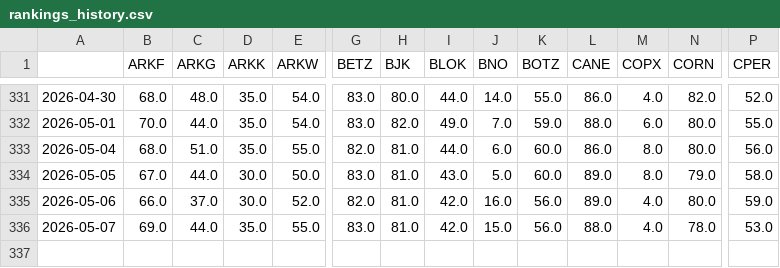
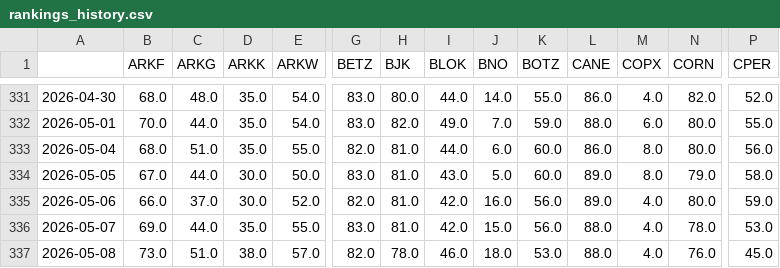
Before and after one commit to distanlo/momentum-tracker, a CSV file: rankings_history.csv, drawn as a sheet; only a part is shown, gaps mark what is left out; rows hold the shown columns only; the diff names each change by its address in the sheet, - before the commit and + after, or states it on an @@ line.

```diff
--- a/rankings_history.csv
+++ b/rankings_history.csv
+row 337: 2026-05-08 | 73.0 | 51.0 | 38.0 | 57.0 | 82.0 | 78.0 | 46.0 | 18.0 | 53.0 | 88.0 | 4.0 | 76.0 | 45.0
```
Also changed, not shown: 3 other files.
